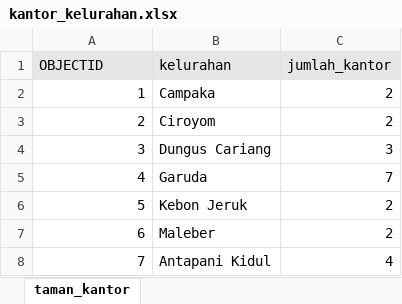
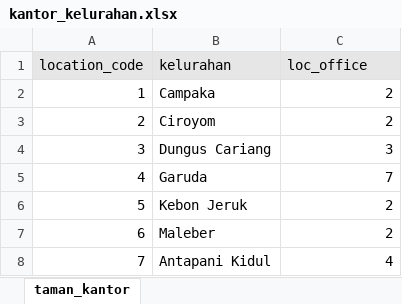
Before and after one commit to azwanazamuddin/location-choice-model, an Excel workbook: data/kantor_kelurahan.xlsx, sheet taman_kantor, drawn as a sheet; only a part is shown; values as stored, in another font and other column widths than the file's, no borders; removed rows and columns are numbered as before the commit, all else as after; the diff names each change by its address in the sheet, - before the commit and + after, or states it on an @@ line.

```diff
--- a/data/kantor_kelurahan.xlsx (sheet taman_kantor)
+++ b/data/kantor_kelurahan.xlsx (sheet taman_kantor)
-row 1: OBJECTID | kelurahan | jumlah_kantor
+row 1: location_code | kelurahan | loc_office
```
Also changed, not shown: data/Data_MNL_pagi.xlsx, data/all_agg_kelurahan.xlsx, 7 other files.
